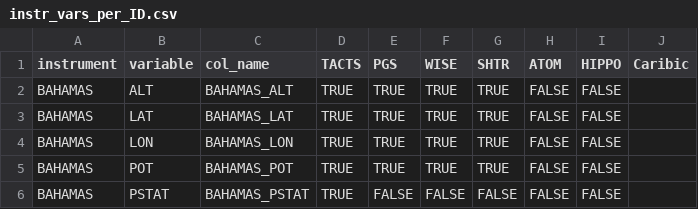
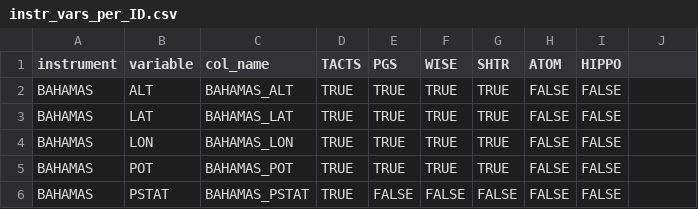
Before and after one commit to SophieBauchinger/dataTools, a CSV file: instr_vars_per_ID.csv, drawn as a sheet; only a part is shown; the diff names each change by its address in the sheet, - before the commit and + after, or states it on an @@ line.

Commit message:
deleted Caribic column

```diff
--- a/instr_vars_per_ID.csv
+++ b/instr_vars_per_ID.csv
-J1: Caribic
+J1: (empty)
```
